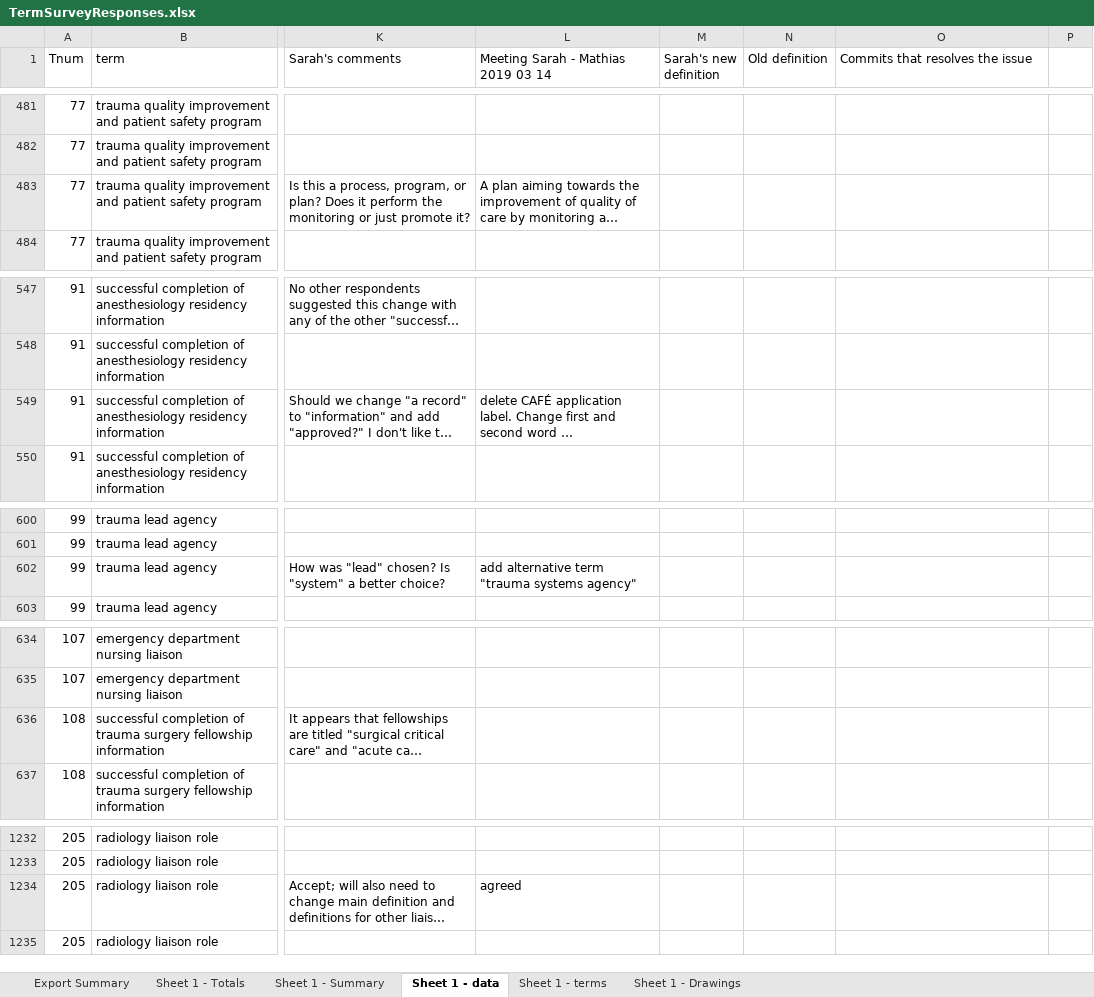
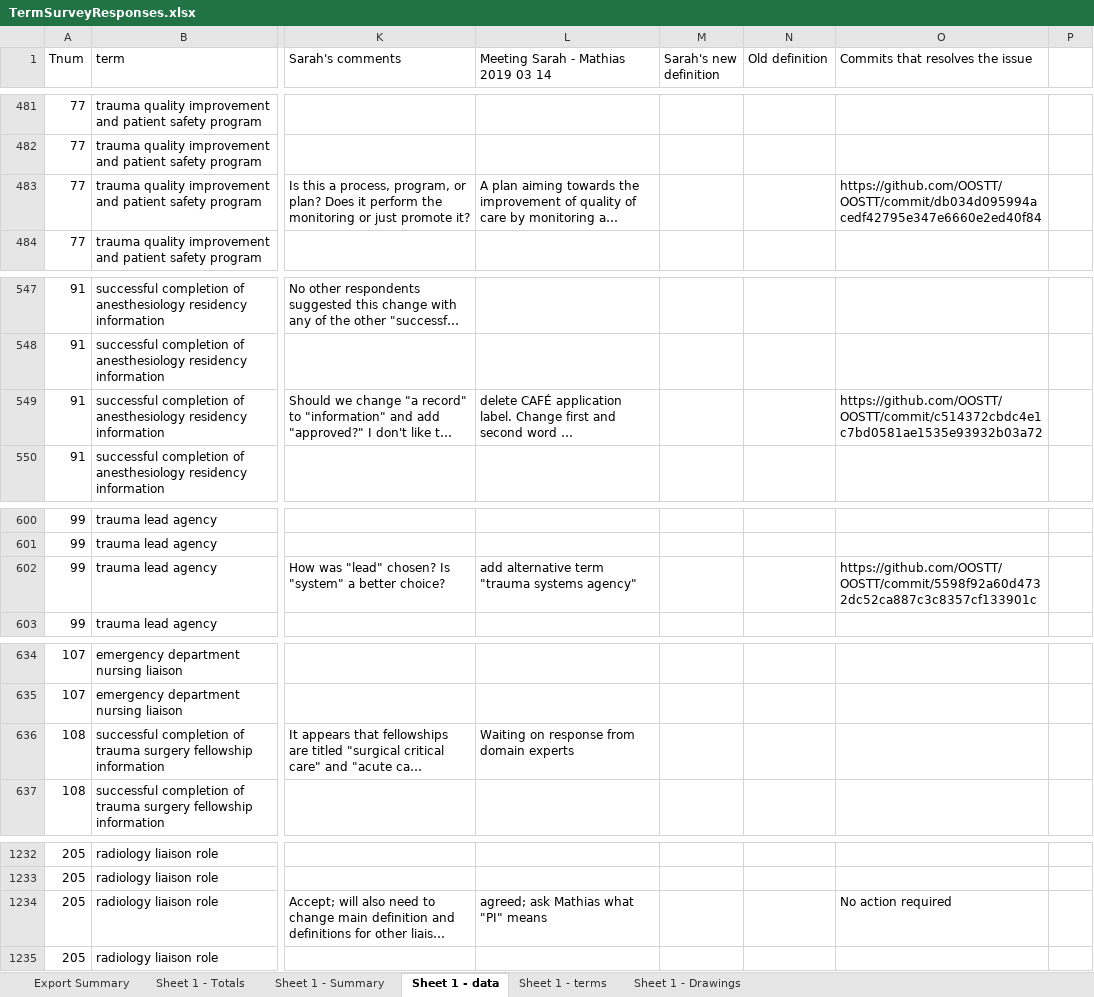
Before and after one commit to OOSTT/OOSTT, an Excel workbook: TermSurveyResponses.xlsx, sheet Sheet 1 - data, drawn as a sheet; only a part is shown, gaps mark what is left out; long unchanged cells end in …; values as stored, in another font and other column widths than the file's, no cell formats; conditional formats not drawn; the diff covers the shown part only; the diff names each change by its address in the sheet, - before the commit and + after, or states it on an @@ line.

Commit message:
edited OOSTT user-centered definition: 'trauma quality improvement and performance improvement process'

```diff
--- a/TermSurveyResponses.xlsx (sheet Sheet 1 - data)
+++ b/TermSurveyResponses.xlsx (sheet Sheet 1 - data)
-O483 (Commits that resolves the issue): (empty)
+O483 (Commits that resolves the issue): https://github.com/OOSTT/OOSTT/commit/db034d095994acedf42795e347e6660e2ed40f84
-O549 (Commits that resolves the issue): (empty)
+O549 (Commits that resolves the issue): https://github.com/OOSTT/OOSTT/commit/c514372cbdc4e1c7bd0581ae1535e93932b03a72
-O602 (Commits that resolves the issue): (empty)
+O602 (Commits that resolves the issue): https://github.com/OOSTT/OOSTT/commit/5598f92a60d4732dc52ca887c3c8357cf133901c
-L636: (empty)
+L636: Waiting on response from domain experts
-L1234: agreed
+L1234: agreed; ask Mathias what "PI" means
-O1234 (Commits that resolves the issue): (empty)
+O1234 (Commits that resolves the issue): No action required
```
Also changed, not shown: 21 edited cells elsewhere in this sheet, cell formats, 1 other file.
